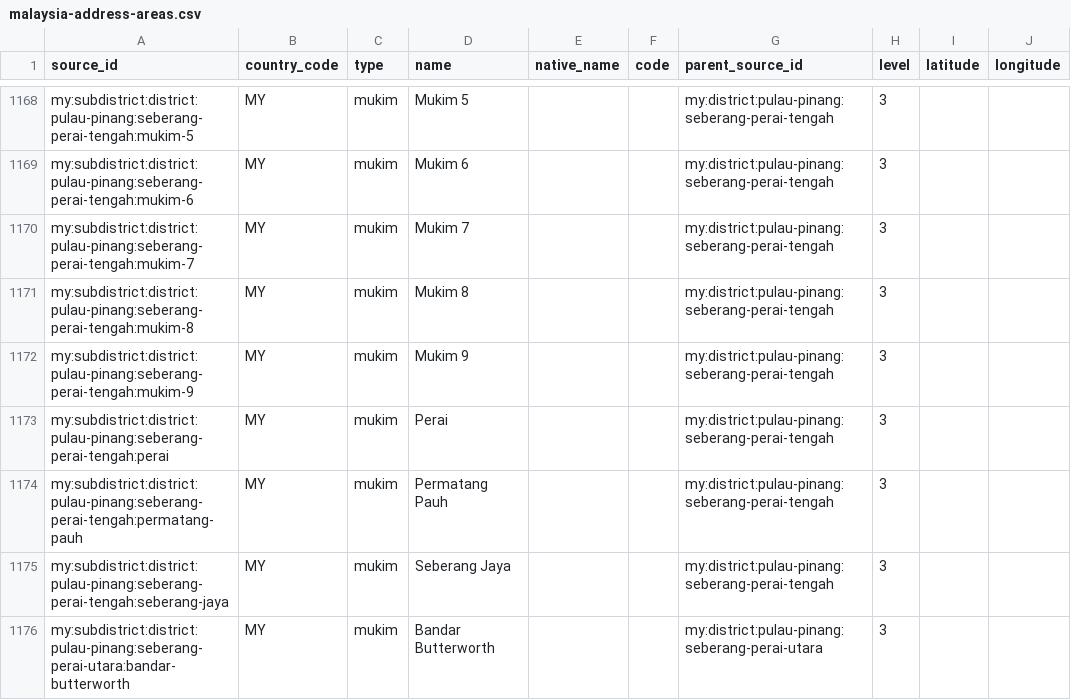
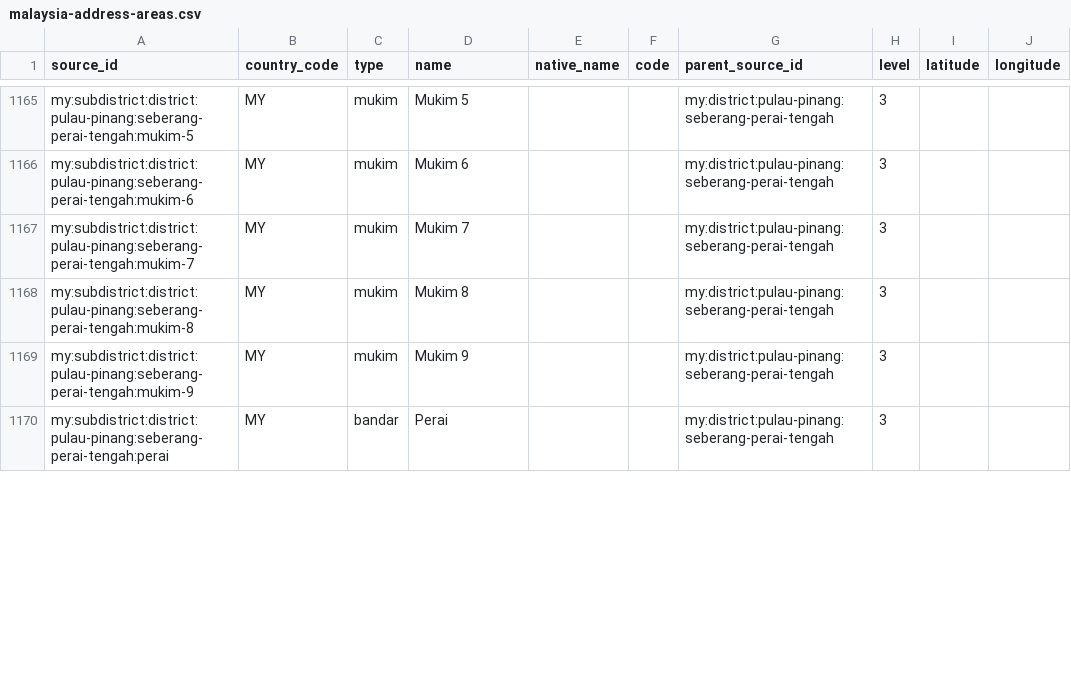
Before and after one commit to AIArmada/commerce, a CSV file: packages/addressing/resources/geography/malaysia-address-areas.csv, drawn as a sheet; only a part is shown, gaps mark what is left out; the diff covers the shown part only.

Commit message:
MY truth: Penang UPI audit - 14 bandars, renames, 14 removals
Diffed all Penang subdivisions against the JUPEM UPI book, with
PLANMalaysia kod-mukim, DOSM divisions, gazettes, and land titles as
wider sources. 14 rows retyped to bandar; Penang Hill renamed Bukit
Bendera (gazetted Bandar Bukit Bendera). Island shares one sequence:
BD Mukim 1-12 + A-J, TL Mukim 13-18; SPU genuinely skips Mukim 15.
14 removals: 9 non-gazetted town names, the Pulau Pinang state-name
row (city postcodes to Bandar George Town), the USM row (11800 to
Gelugor), the SPU Mukim 15 gap, and 2 Bandar duplicates. Postcodes
remap to true numbered mukims (Kubang Semang corrected to SPT Mukim
5); Sungai Jawi straddles Mukim 6+7 so 14200 links the district.

```diff
--- a/packages/addressing/resources/geography/malaysia-address-areas.csv
+++ b/packages/addressing/resources/geography/malaysia-address-areas.csv
@@ -1172,5 +1169,2 @@ my:subdistrict:district:pulau-pinang:seberang-perai-tengah:mukim-8,MY,mukim,Muki
 my:subdistrict:district:pulau-pinang:seberang-perai-tengah:mukim-9,MY,mukim,Mukim 9,,,my:district:pulau-pinang:seberang-perai-tengah,3,,
-my:subdistrict:district:pulau-pinang:seberang-perai-tengah:perai,MY,mukim,Perai,,,my:district:pulau-pinang:seberang-perai-tengah,3,,
-my:subdistrict:district:pulau-pinang:seberang-perai-tengah:permatang-pauh,MY,mukim,Permatang Pauh,,,my:district:pulau-pinang:seberang-perai-tengah,3,,
-my:subdistrict:district:pulau-pinang:seberang-perai-tengah:seberang-jaya,MY,mukim,Seberang Jaya,,,my:district:pulau-pinang:seberang-perai-tengah,3,,
-my:subdistrict:district:pulau-pinang:seberang-perai-utara:bandar-butterworth,MY,mukim,Bandar Butterworth,,,my:district:pulau-pinang:seberang-perai-utara,3,,
+my:subdistrict:district:pulau-pinang:seberang-perai-tengah:perai,MY,bandar,Perai,,,my:district:pulau-pinang:seberang-perai-tengah,3,,
```
Also changed, not shown: 11 removed rows and 15 edited cells elsewhere in this file, packages/addressing/resources/geography/malaysia-postal-code-areas.csv, 4 other files.
